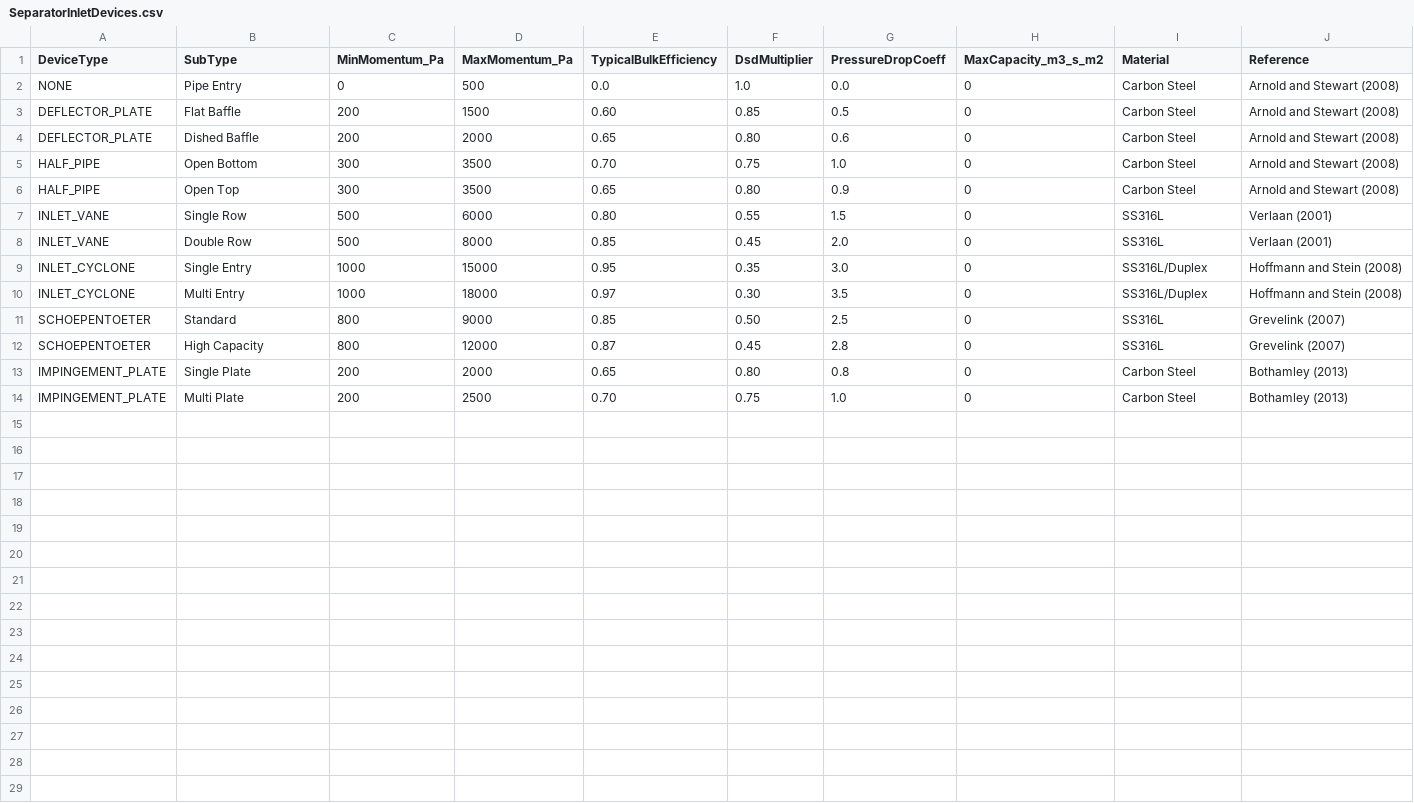
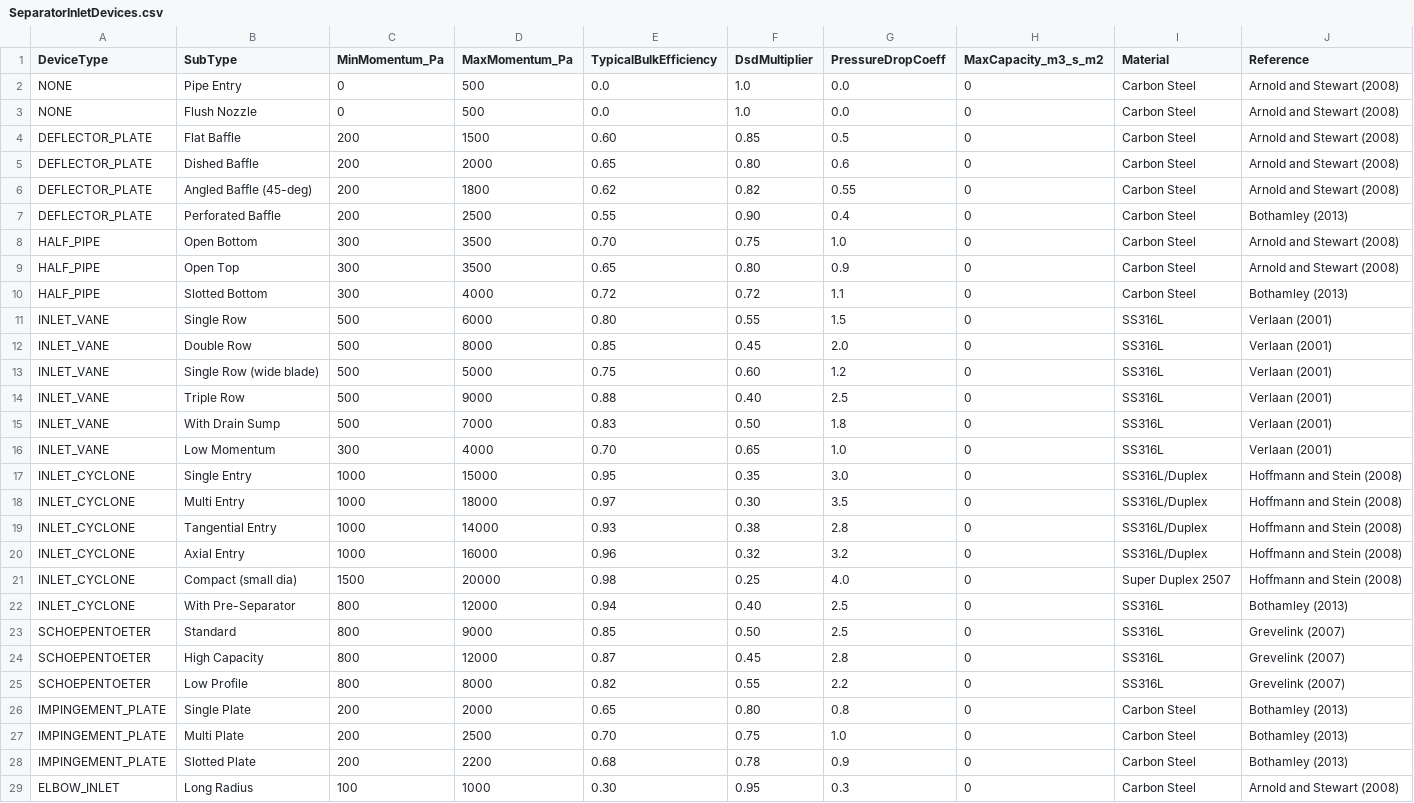
Before and after one commit to equinor/neqsim, a CSV file: src/main/resources/designdata/SeparatorInletDevices.csv, drawn as a sheet; only a part is shown; the diff covers the shown part only.

Commit message:
update separator functionality (#2050)
* update separator functionality

* update

* update

```diff
--- a/src/main/resources/designdata/SeparatorInletDevices.csv
+++ b/src/main/resources/designdata/SeparatorInletDevices.csv
@@ -2,13 +2,28 @@ DeviceType,SubType,MinMomentum_Pa,MaxMomentum_Pa,TypicalBulkEfficiency,DsdMultip
 NONE,Pipe Entry,0,500,0.0,1.0,0.0,0,Carbon Steel,Arnold and Stewart (2008)
+NONE,Flush Nozzle,0,500,0.0,1.0,0.0,0,Carbon Steel,Arnold and Stewart (2008)
 DEFLECTOR_PLATE,Flat Baffle,200,1500,0.60,0.85,0.5,0,Carbon Steel,Arnold and Stewart (2008)
 DEFLECTOR_PLATE,Dished Baffle,200,2000,0.65,0.80,0.6,0,Carbon Steel,Arnold and Stewart (2008)
+DEFLECTOR_PLATE,Angled Baffle (45-deg),200,1800,0.62,0.82,0.55,0,Carbon Steel,Arnold and Stewart (2008)
+DEFLECTOR_PLATE,Perforated Baffle,200,2500,0.55,0.90,0.4,0,Carbon Steel,Bothamley (2013)
 HALF_PIPE,Open Bottom,300,3500,0.70,0.75,1.0,0,Carbon Steel,Arnold and Stewart (2008)
 HALF_PIPE,Open Top,300,3500,0.65,0.80,0.9,0,Carbon Steel,Arnold and Stewart (2008)
+HALF_PIPE,Slotted Bottom,300,4000,0.72,0.72,1.1,0,Carbon Steel,Bothamley (2013)
 INLET_VANE,Single Row,500,6000,0.80,0.55,1.5,0,SS316L,Verlaan (2001)
 INLET_VANE,Double Row,500,8000,0.85,0.45,2.0,0,SS316L,Verlaan (2001)
+INLET_VANE,Single Row (wide blade),500,5000,0.75,0.60,1.2,0,SS316L,Verlaan (2001)
+INLET_VANE,Triple Row,500,9000,0.88,0.40,2.5,0,SS316L,Verlaan (2001)
+INLET_VANE,With Drain Sump,500,7000,0.83,0.50,1.8,0,SS316L,Verlaan (2001)
+INLET_VANE,Low Momentum,300,4000,0.70,0.65,1.0,0,SS316L,Verlaan (2001)
 INLET_CYCLONE,Single Entry,1000,15000,0.95,0.35,3.0,0,SS316L/Duplex,Hoffmann and Stein (2008)
 INLET_CYCLONE,Multi Entry,1000,18000,0.97,0.30,3.5,0,SS316L/Duplex,Hoffmann and Stein (2008)
+INLET_CYCLONE,Tangential Entry,1000,14000,0.93,0.38,2.8,0,SS316L/Duplex,Hoffmann and Stein (2008)
+INLET_CYCLONE,Axial Entry,1000,16000,0.96,0.32,3.2,0,SS316L/Duplex,Hoffmann and Stein (2008)
+INLET_CYCLONE,Compact (small dia),1500,20000,0.98,0.25,4.0,0,Super Duplex 2507,Hoffmann and Stein (2008)
+INLET_CYCLONE,With Pre-Separator,800,12000,0.94,0.40,2.5,0,SS316L,Bothamley (2013)
 SCHOEPENTOETER,Standard,800,9000,0.85,0.50,2.5,0,SS316L,Grevelink (2007)
 SCHOEPENTOETER,High Capacity,800,12000,0.87,0.45,2.8,0,SS316L,Grevelink (2007)
+SCHOEPENTOETER,Low Profile,800,8000,0.82,0.55,2.2,0,SS316L,Grevelink (2007)
 IMPINGEMENT_PLATE,Single Plate,200,2000,0.65,0.80,0.8,0,Carbon Steel,Bothamley (2013)
 IMPINGEMENT_PLATE,Multi Plate,200,2500,0.70,0.75,1.0,0,Carbon Steel,Bothamley (2013)
+IMPINGEMENT_PLATE,Slotted Plate,200,2200,0.68,0.78,0.9,0,Carbon Steel,Bothamley (2013)
+ELBOW_INLET,Long Radius,100,1000,0.30,0.95,0.3,0,Carbon Steel,Arnold and Stewart (2008)
```
Also changed, not shown: 3 added rows elsewhere in this file, 20 other files.
